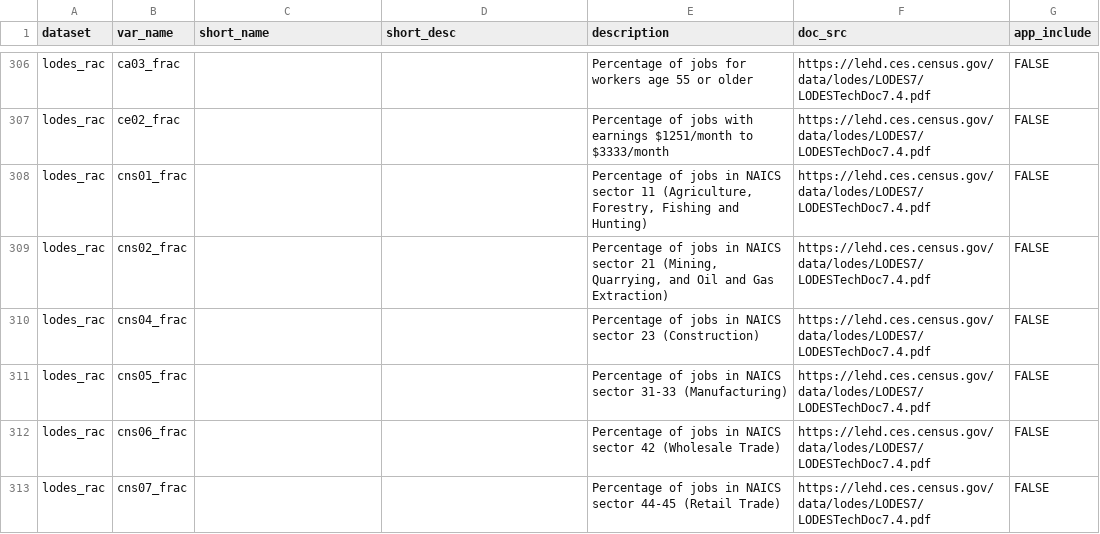
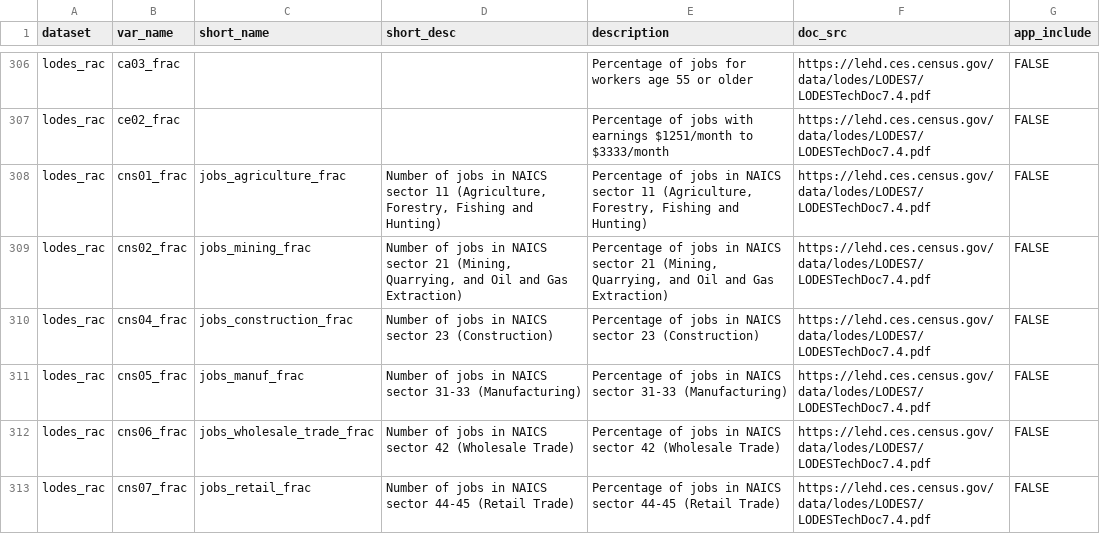
Before and after one commit to j-hagedorn/locals, a CSV file: docs/data_dictionary.csv, drawn as a sheet; only a part is shown, gaps mark what is left out; the diff covers the shown part only.

```diff
--- a/docs/data_dictionary.csv
+++ b/docs/data_dictionary.csv
@@ -307,7 +313,7 @@ lodes_rac,ca03_frac,,,Percentage of jobs for workers age 55 or older,https://leh
 lodes_rac,ce02_frac,,,Percentage of jobs with earnings $1251/month to $3333/month,https://lehd.ces.census.gov/data/lodes/LODES7/LODESTechDoc7.4.pdf,FALSE
-lodes_rac,cns01_frac,,,"Percentage of jobs in NAICS sector 11 (Agriculture, Forestry, Fishing and Hunting) ",https://lehd.ces.census.gov/data/lodes/LODES7/LODESTechDoc7.4.pdf,FALSE
-lodes_rac,cns02_frac,,,"Percentage of jobs in NAICS sector 21 (Mining, Quarrying, and Oil and Gas Extraction)",https://lehd.ces.census.gov/data/lodes/LODES7/LODESTechDoc7.4.pdf,FALSE
-lodes_rac,cns04_frac,,,Percentage of jobs in NAICS sector 23 (Construction) ,https://lehd.ces.census.gov/data/lodes/LODES7/LODESTechDoc7.4.pdf,FALSE
-lodes_rac,cns05_frac,,,Percentage of jobs in NAICS sector 31-33 (Manufacturing),https://lehd.ces.census.gov/data/lodes/LODES7/LODESTechDoc7.4.pdf,FALSE
-lodes_rac,cns06_frac,,,Percentage of jobs in NAICS sector 42 (Wholesale Trade) ,https://lehd.ces.census.gov/data/lodes/LODES7/LODESTechDoc7.4.pdf,FALSE
-lodes_rac,cns07_frac,,,Percentage of jobs in NAICS sector 44-45 (Retail Trade) ,https://lehd.ces.census.gov/data/lodes/LODES7/LODESTechDoc7.4.pdf,FALSE
+lodes_rac,cns01_frac,jobs_agriculture_frac,"Number of jobs in NAICS sector 11 (Agriculture, Forestry, Fishing and Hunting)","Percentage of jobs in NAICS sector 11 (Agriculture, Forestry, Fishing and Hunting) ",https://lehd.ces.census.gov/data/lodes/LODES7/LODESTechDoc7.4.pdf,FALSE
+lodes_rac,cns02_frac,jobs_mining_frac,"Number of jobs in NAICS sector 21 (Mining, Quarrying, and Oil and Gas Extraction)","Percentage of jobs in NAICS sector 21 (Mining, Quarrying, and Oil and Gas Extraction)",https://lehd.ces.census.gov/data/lodes/LODES7/LODESTechDoc7.4.pdf,FALSE
+lodes_rac,cns04_frac,jobs_construction_frac,Number of jobs in NAICS sector 23 (Construction),Percentage of jobs in NAICS sector 23 (Construction) ,https://lehd.ces.census.gov/data/lodes/LODES7/LODESTechDoc7.4.pdf,FALSE
+lodes_rac,cns05_frac,jobs_manuf_frac,Number of jobs in NAICS sector 31-33 (Manufacturing),Percentage of jobs in NAICS sector 31-33 (Manufacturing),https://lehd.ces.census.gov/data/lodes/LODES7/LODESTechDoc7.4.pdf,FALSE
+lodes_rac,cns06_frac,jobs_wholesale_trade_frac,Number of jobs in NAICS sector 42 (Wholesale Trade),Percentage of jobs in NAICS sector 42 (Wholesale Trade) ,https://lehd.ces.census.gov/data/lodes/LODES7/LODESTechDoc7.4.pdf,FALSE
+lodes_rac,cns07_frac,jobs_retail_frac,Number of jobs in NAICS sector 44-45 (Retail Trade),Percentage of jobs in NAICS sector 44-45 (Retail Trade) ,https://lehd.ces.census.gov/data/lodes/LODES7/LODESTechDoc7.4.pdf,FALSE
```
Also changed, not shown: 27 edited cells elsewhere in this file, data/census_var_dic.csv, 1 other file.
